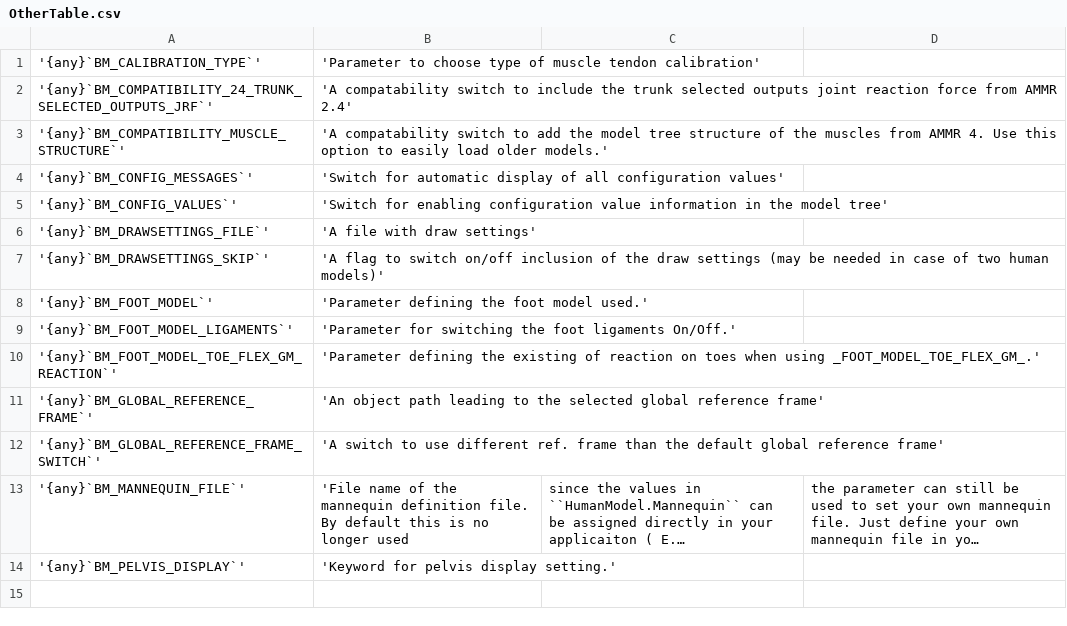
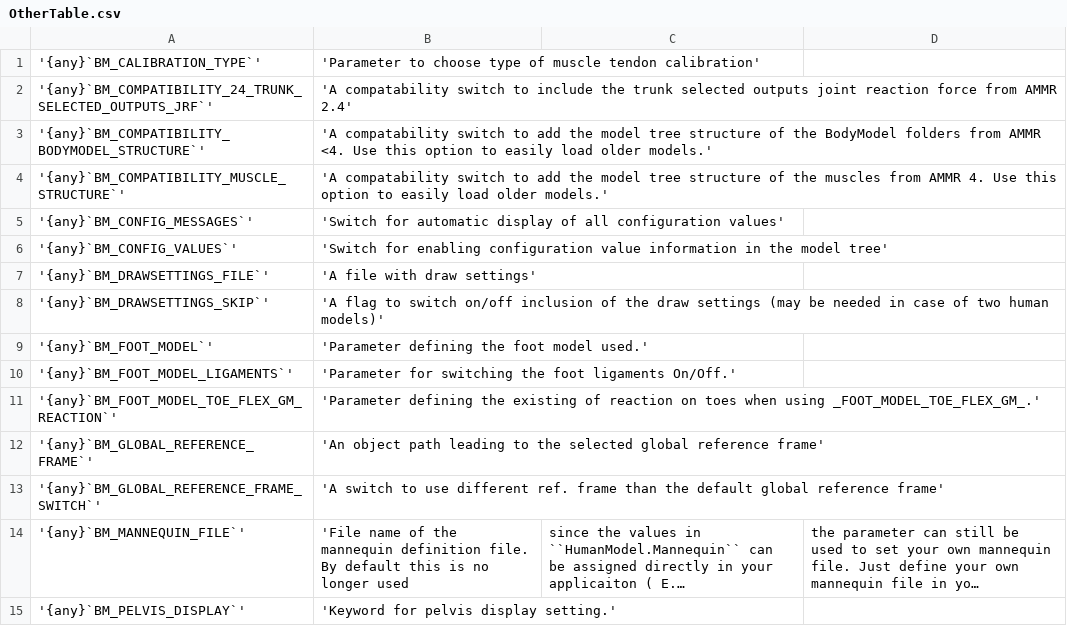
Before and after one commit to AnyBody/AMMR4-Beta, a CSV file: Docs/bm_config/OtherTable.csv, drawn as a sheet; long unchanged cells end in …; the diff names each change by its address in the sheet, - before the commit and + after, or states it on an @@ line.

```diff
--- a/Docs/bm_config/OtherTable.csv
+++ b/Docs/bm_config/OtherTable.csv
+row 3: '{any}`BM_COMPATIBILITY_BODYMODEL_STRUCTURE`' | 'A compatability switch to add the model tree structure of the BodyModel folders from AMMR <4. Use this option to easily load older models.'
```
Also changed, not shown: 7 other files.
